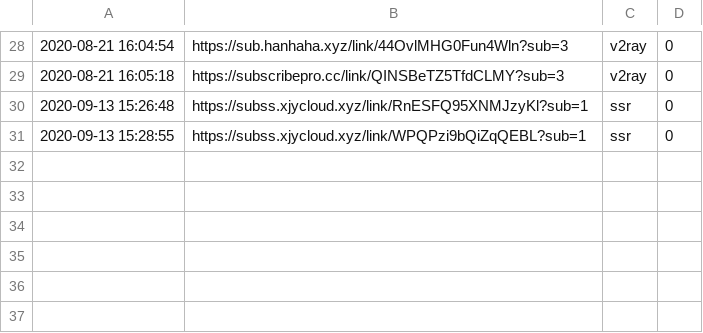
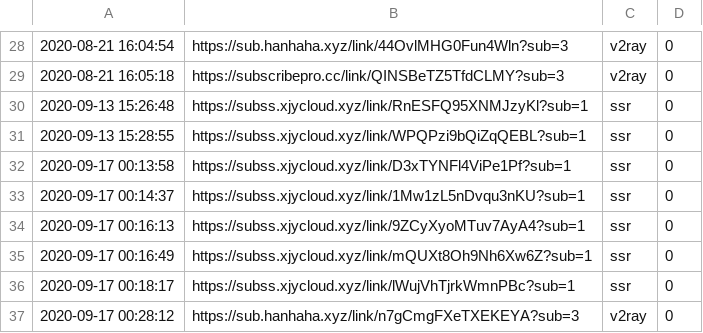
Before and after one commit to QIN2DIM/V2RSS, a CSV file: V2RaycSpider0825/dataBase/log_information.csv, drawn as a sheet; only a part is shown, gaps mark what is left out.

```diff
--- a/V2RaycSpider0825/dataBase/log_information.csv
+++ b/V2RaycSpider0825/dataBase/log_information.csv
@@ -31 +31,7 @@
 2020-09-13 15:28:55,https://subss.xjycloud.xyz/link/WPQPzi9bQiZqQEBL?sub=1,ssr,0
+2020-09-17 00:13:58,https://subss.xjycloud.xyz/link/D3xTYNFl4ViPe1Pf?sub=1,ssr,0
+2020-09-17 00:14:37,https://subss.xjycloud.xyz/link/1Mw1zL5nDvqu3nKU?sub=1,ssr,0
+2020-09-17 00:16:13,https://subss.xjycloud.xyz/link/9ZCyXyoMTuv7AyA4?sub=1,ssr,0
+2020-09-17 00:16:49,https://subss.xjycloud.xyz/link/mQUXt8Oh9Nh6Xw6Z?sub=1,ssr,0
+2020-09-17 00:18:17,https://subss.xjycloud.xyz/link/lWujVhTjrkWmnPBc?sub=1,ssr,0
+2020-09-17 00:28:12,https://sub.hanhaha.xyz/link/n7gCmgFXeTXEKEYA?sub=3,v2ray,0
```
Also changed, not shown: 8 other files.
